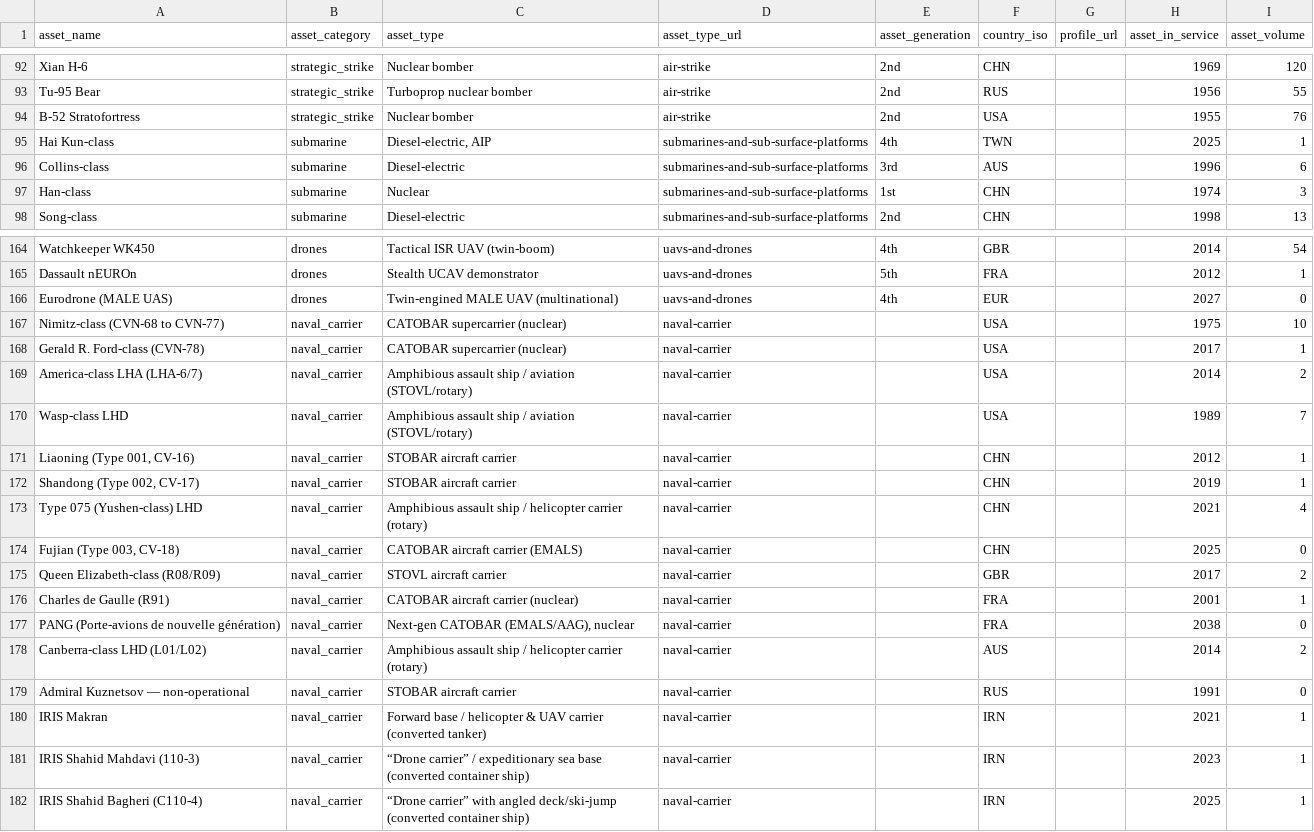
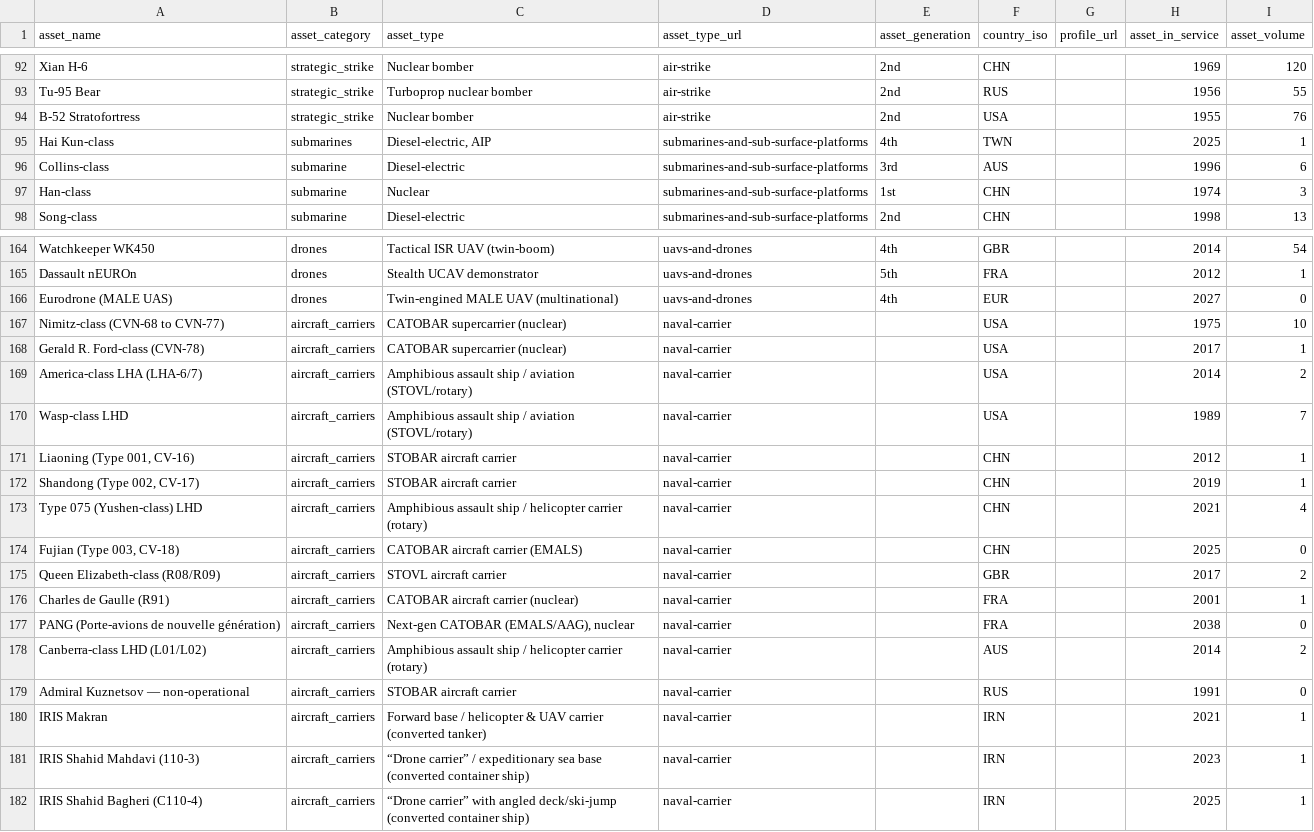
Before and after one commit to ginc-org/public-national-capability-data, a CSV file: ginc-assets.csv, drawn as a sheet; only a part is shown, gaps mark what is left out.

Commit message:
minor updates to assets file

```diff
--- a/ginc-assets.csv
+++ b/ginc-assets.csv
@@ -94,3 +94,3 @@ Tu-95 Bear,strategic_strike,Turboprop nuclear bomber,air-strike,2nd,RUS,,1956,55
 B-52 Stratofortress,strategic_strike,Nuclear bomber,air-strike,2nd,USA,,1955,76
-Hai Kun-class,submarine,"Diesel-electric, AIP",submarines-and-sub-surface-platforms,4th,TWN,,2025,1
+Hai Kun-class,submarines,"Diesel-electric, AIP",submarines-and-sub-surface-platforms,4th,TWN,,2025,1
 Collins-class,submarine,Diesel-electric,submarines-and-sub-surface-platforms,3rd,AUS,,1996,6
@@ -166,17 +166,17 @@ Dassault nEUROn,drones,Stealth UCAV demonstrator,uavs-and-drones,5th,FRA,,2012,1
 Eurodrone (MALE UAS),drones,Twin-engined MALE UAV (multinational),uavs-and-drones,4th,EUR,,2027,0
-Nimitz-class (CVN-68 to CVN-77),naval_carrier,CATOBAR supercarrier (nuclear),naval-carrier,,USA,,1975,10
-Gerald R. Ford-class (CVN-78),naval_carrier,CATOBAR supercarrier (nuclear),naval-carrier,,USA,,2017,1
-America-class LHA (LHA-6/7),naval_carrier,Amphibious assault ship / aviation (STOVL/rotary),naval-carrier,,USA,,2014,2
-Wasp-class LHD,naval_carrier,Amphibious assault ship / aviation (STOVL/rotary),naval-carrier,,USA,,1989,7
-"Liaoning (Type 001, CV-16)",naval_carrier,STOBAR aircraft carrier,naval-carrier,,CHN,,2012,1
-"Shandong (Type 002, CV-17)",naval_carrier,STOBAR aircraft carrier,naval-carrier,,CHN,,2019,1
-Type 075 (Yushen-class) LHD,naval_carrier,Amphibious assault ship / helicopter carrier (rotary),naval-carrier,,CHN,,2021,4
-"Fujian (Type 003, CV-18)",naval_carrier,CATOBAR aircraft carrier (EMALS),naval-carrier,,CHN,,2025,0
-Queen Elizabeth-class (R08/R09),naval_carrier,STOVL aircraft carrier,naval-carrier,,GBR,,2017,2
-Charles de Gaulle (R91),naval_carrier,CATOBAR aircraft carrier (nuclear),naval-carrier,,FRA,,2001,1
-PANG (Porte-avions de nouvelle génération),naval_carrier,"Next-gen CATOBAR (EMALS/AAG), nuclear",naval-carrier,,FRA,,2038,0
-Canberra-class LHD (L01/L02),naval_carrier,Amphibious assault ship / helicopter carrier (rotary),naval-carrier,,AUS,,2014,2
-Admiral Kuznetsov — non-operational,naval_carrier,STOBAR aircraft carrier,naval-carrier,,RUS,,1991,0
-IRIS Makran,naval_carrier,Forward base / helicopter & UAV carrier (converted tanker),naval-carrier,,IRN,,2021,1
-IRIS Shahid Mahdavi (110-3),naval_carrier,“Drone carrier” / expeditionary sea base (converted container ship),naval-carrier,,IRN,,2023,1
-IRIS Shahid Bagheri (C110-4),naval_carrier,“Drone carrier” with angled deck/ski-jump (converted container ship),naval-carrier,,IRN,,2025,1
+Nimitz-class (CVN-68 to CVN-77),aircraft_carriers,CATOBAR supercarrier (nuclear),naval-carrier,,USA,,1975,10
+Gerald R. Ford-class (CVN-78),aircraft_carriers,CATOBAR supercarrier (nuclear),naval-carrier,,USA,,2017,1
+America-class LHA (LHA-6/7),aircraft_carriers,Amphibious assault ship / aviation (STOVL/rotary),naval-carrier,,USA,,2014,2
+Wasp-class LHD,aircraft_carriers,Amphibious assault ship / aviation (STOVL/rotary),naval-carrier,,USA,,1989,7
+"Liaoning (Type 001, CV-16)",aircraft_carriers,STOBAR aircraft carrier,naval-carrier,,CHN,,2012,1
+"Shandong (Type 002, CV-17)",aircraft_carriers,STOBAR aircraft carrier,naval-carrier,,CHN,,2019,1
+Type 075 (Yushen-class) LHD,aircraft_carriers,Amphibious assault ship / helicopter carrier (rotary),naval-carrier,,CHN,,2021,4
+"Fujian (Type 003, CV-18)",aircraft_carriers,CATOBAR aircraft carrier (EMALS),naval-carrier,,CHN,,2025,0
+Queen Elizabeth-class (R08/R09),aircraft_carriers,STOVL aircraft carrier,naval-carrier,,GBR,,2017,2
+Charles de Gaulle (R91),aircraft_carriers,CATOBAR aircraft carrier (nuclear),naval-carrier,,FRA,,2001,1
+PANG (Porte-avions de nouvelle génération),aircraft_carriers,"Next-gen CATOBAR (EMALS/AAG), nuclear",naval-carrier,,FRA,,2038,0
+Canberra-class LHD (L01/L02),aircraft_carriers,Amphibious assault ship / helicopter carrier (rotary),naval-carrier,,AUS,,2014,2
+Admiral Kuznetsov — non-operational,aircraft_carriers,STOBAR aircraft carrier,naval-carrier,,RUS,,1991,0
+IRIS Makran,aircraft_carriers,Forward base / helicopter & UAV carrier (converted tanker),naval-carrier,,IRN,,2021,1
+IRIS Shahid Mahdavi (110-3),aircraft_carriers,“Drone carrier” / expeditionary sea base (converted container ship),naval-carrier,,IRN,,2023,1
+IRIS Shahid Bagheri (C110-4),aircraft_carriers,“Drone carrier” with angled deck/ski-jump (converted container ship),naval-carrier,,IRN,,2025,1
```
